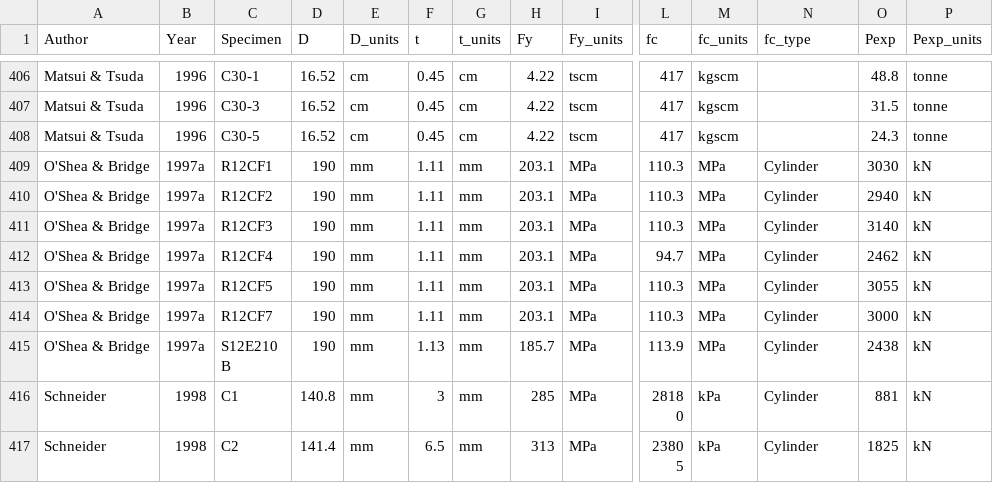
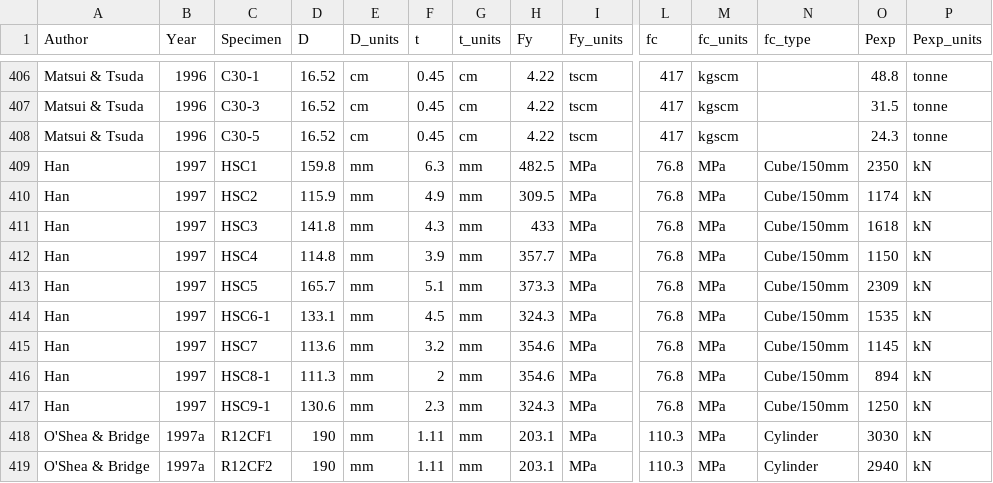
Before and after one commit to denavit/Composite-Column-Database, a CSV file: CCFT_C+PBC.csv, drawn as a sheet; only a part is shown, gaps mark what is left out; the shorter side is filled out with more unchanged rows; rows hold the shown columns only; the diff names each change by its address in the sheet, - before the commit and + after, or states it on an @@ line.

```diff
--- a/CCFT_C+PBC.csv
+++ b/CCFT_C+PBC.csv
+row 409: Han | 1997 | HSC1 | 159.8 | mm | 6.3 | mm | 482.5 | MPa | 76.8 | MPa | Cube/150mm | 2350 | kN
+row 410: Han | 1997 | HSC2 | 115.9 | mm | 4.9 | mm | 309.5 | MPa | 76.8 | MPa | Cube/150mm | 1174 | kN
+row 411: Han | 1997 | HSC3 | 141.8 | mm | 4.3 | mm | 433 | MPa | 76.8 | MPa | Cube/150mm | 1618 | kN
+row 412: Han | 1997 | HSC4 | 114.8 | mm | 3.9 | mm | 357.7 | MPa | 76.8 | MPa | Cube/150mm | 1150 | kN
+row 413: Han | 1997 | HSC5 | 165.7 | mm | 5.1 | mm | 373.3 | MPa | 76.8 | MPa | Cube/150mm | 2309 | kN
+row 414: Han | 1997 | HSC6-1 | 133.1 | mm | 4.5 | mm | 324.3 | MPa | 76.8 | MPa | Cube/150mm | 1535 | kN
+row 415: Han | 1997 | HSC7 | 113.6 | mm | 3.2 | mm | 354.6 | MPa | 76.8 | MPa | Cube/150mm | 1145 | kN
+row 416: Han | 1997 | HSC8-1 | 111.3 | mm | 2 | mm | 354.6 | MPa | 76.8 | MPa | Cube/150mm | 894 | kN
+row 417: Han | 1997 | HSC9-1 | 130.6 | mm | 2.3 | mm | 324.3 | MPa | 76.8 | MPa | Cube/150mm | 1250 | kN
```
Also changed, not shown: 1 other file.
